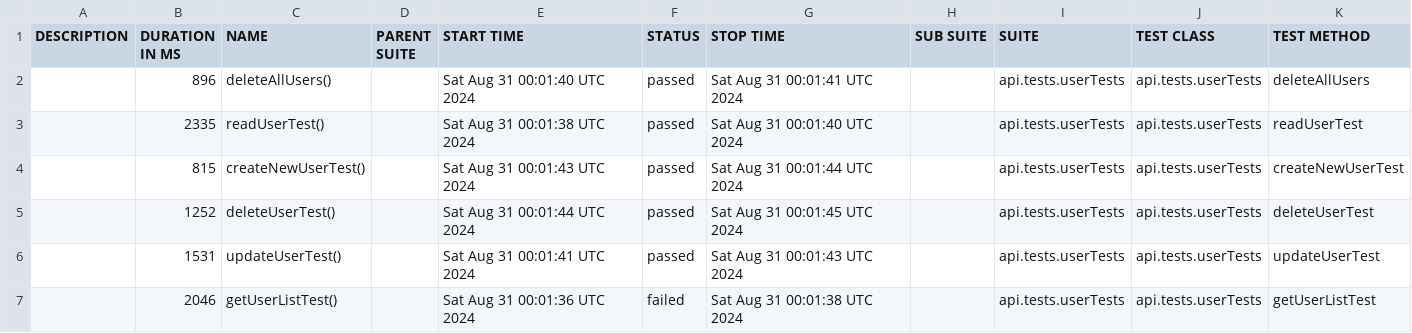
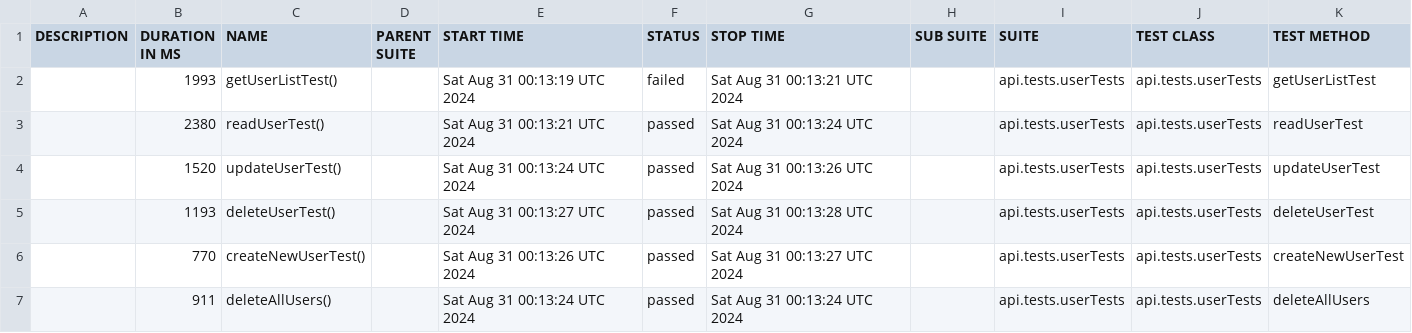
Before and after one commit to Gr0zpu/BookStackTest, a CSV file: data/suites.csv, drawn as a sheet.

```diff
--- a/data/suites.csv
+++ b/data/suites.csv
@@ -1,7 +1,7 @@
 "DESCRIPTION","DURATION IN MS","NAME","PARENT SUITE","START TIME","STATUS","STOP TIME","SUB SUITE","SUITE","TEST CLASS","TEST METHOD"
-"","896","deleteAllUsers()","","Sat Aug 31 00:01:40 UTC 2024","passed","Sat Aug 31 00:01:41 UTC 2024","","api.tests.userTests","api.tests.userTests","deleteAllUsers"
-"","2335","readUserTest()","","Sat Aug 31 00:01:38 UTC 2024","passed","Sat Aug 31 00:01:40 UTC 2024","","api.tests.userTests","api.tests.userTests","readUserTest"
-"","815","createNewUserTest()","","Sat Aug 31 00:01:43 UTC 2024","passed","Sat Aug 31 00:01:44 UTC 2024","","api.tests.userTests","api.tests.userTests","createNewUserTest"
-"","1252","deleteUserTest()","","Sat Aug 31 00:01:44 UTC 2024","passed","Sat Aug 31 00:01:45 UTC 2024","","api.tests.userTests","api.tests.userTests","deleteUserTest"
-"","1531","updateUserTest()","","Sat Aug 31 00:01:41 UTC 2024","passed","Sat Aug 31 00:01:43 UTC 2024","","api.tests.userTests","api.tests.userTests","updateUserTest"
-"","2046","getUserListTest()","","Sat Aug 31 00:01:36 UTC 2024","failed","Sat Aug 31 00:01:38 UTC 2024","","api.tests.userTests","api.tests.userTests","getUserListTest"
+"","1993","getUserListTest()","","Sat Aug 31 00:13:19 UTC 2024","failed","Sat Aug 31 00:13:21 UTC 2024","","api.tests.userTests","api.tests.userTests","getUserListTest"
+"","2380","readUserTest()","","Sat Aug 31 00:13:21 UTC 2024","passed","Sat Aug 31 00:13:24 UTC 2024","","api.tests.userTests","api.tests.userTests","readUserTest"
+"","1520","updateUserTest()","","Sat Aug 31 00:13:24 UTC 2024","passed","Sat Aug 31 00:13:26 UTC 2024","","api.tests.userTests","api.tests.userTests","updateUserTest"
+"","1193","deleteUserTest()","","Sat Aug 31 00:13:27 UTC 2024","passed","Sat Aug 31 00:13:28 UTC 2024","","api.tests.userTests","api.tests.userTests","deleteUserTest"
+"","770","createNewUserTest()","","Sat Aug 31 00:13:26 UTC 2024","passed","Sat Aug 31 00:13:27 UTC 2024","","api.tests.userTests","api.tests.userTests","createNewUserTest"
+"","911","deleteAllUsers()","","Sat Aug 31 00:13:24 UTC 2024","passed","Sat Aug 31 00:13:24 UTC 2024","","api.tests.userTests","api.tests.userTests","deleteAllUsers"
```
Also changed, not shown: 47 other files.
